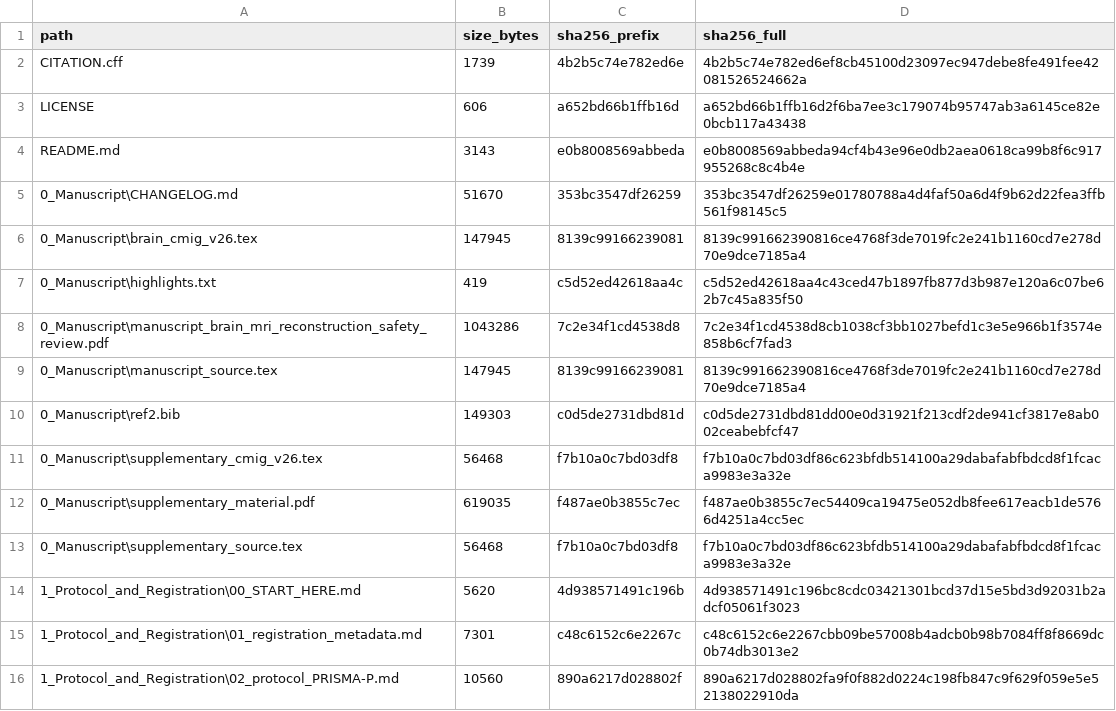
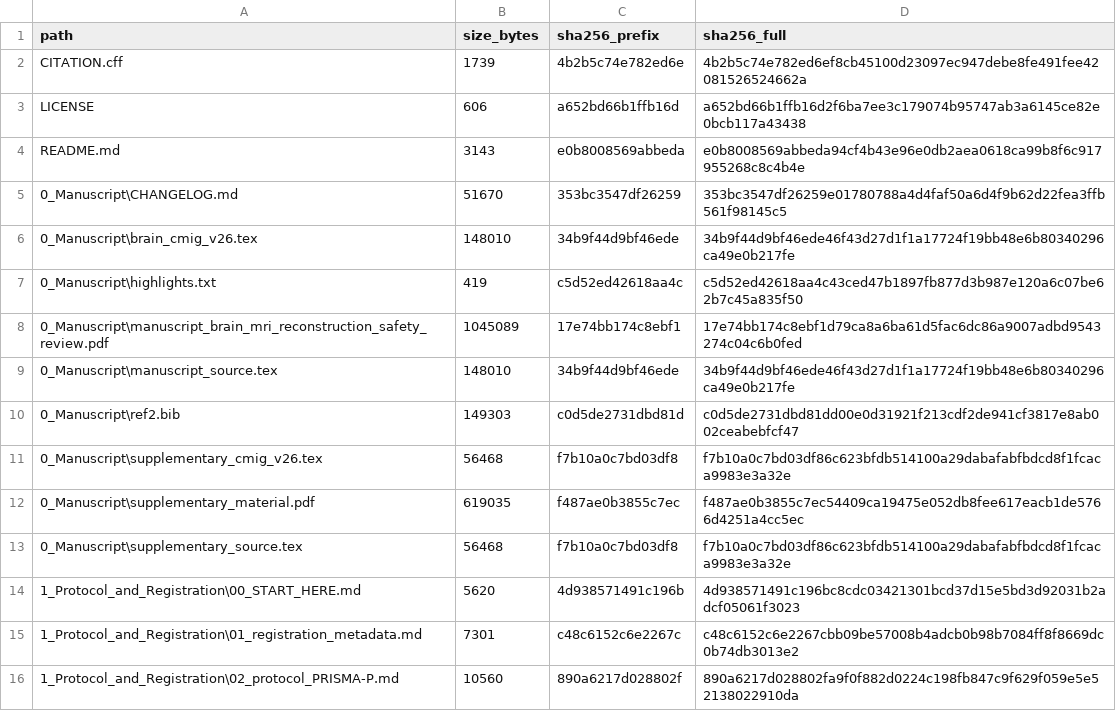
Before and after one commit to dmai287/brain-mri-recon-safety-slr, a CSV file: MANIFEST.csv, drawn as a sheet; only a part is shown.

```diff
--- a/MANIFEST.csv
+++ b/MANIFEST.csv
@@ -5,6 +5,6 @@ README.md,3143,e0b8008569abbeda,e0b8008569abbeda94cf4b43e96e0db2aea0618ca99b8f6c
 0_Manuscript\CHANGELOG.md,51670,353bc3547df26259,353bc3547df26259e01780788a4d4faf50a6d4f9b62d22fea3ffb561f98145c5
-0_Manuscript\brain_cmig_v26.tex,147945,8139c99166239081,8139c991662390816ce4768f3de7019fc2e241b1160cd7e278d70e9dce7185a4
+0_Manuscript\brain_cmig_v26.tex,148010,34b9f44d9bf46ede,34b9f44d9bf46ede46f43d27d1f1a17724f19bb48e6b80340296ca49e0b217fe
 0_Manuscript\highlights.txt,419,c5d52ed42618aa4c,c5d52ed42618aa4c43ced47b1897fb877d3b987e120a6c07be62b7c45a835f50
-0_Manuscript\manuscript_brain_mri_reconstruction_safety_review.pdf,1043286,7c2e34f1cd4538d8,7c2e34f1cd4538d8cb1038cf3bb1027befd1c3e5e966b1f3574e858b6cf7fad3
-0_Manuscript\manuscript_source.tex,147945,8139c99166239081,8139c991662390816ce4768f3de7019fc2e241b1160cd7e278d70e9dce7185a4
+0_Manuscript\manuscript_brain_mri_reconstruction_safety_review.pdf,1045089,17e74bb174c8ebf1,17e74bb174c8ebf1d79ca8a6ba61d5fac6dc86a9007adbd9543274c04c6b0fed
+0_Manuscript\manuscript_source.tex,148010,34b9f44d9bf46ede,34b9f44d9bf46ede46f43d27d1f1a17724f19bb48e6b80340296ca49e0b217fe
 0_Manuscript\ref2.bib,149303,c0d5de2731dbd81d,c0d5de2731dbd81dd00e0d31921f213cdf2de941cf3817e8ab002ceabebfcf47
```
Also changed, not shown: 3 other files.
